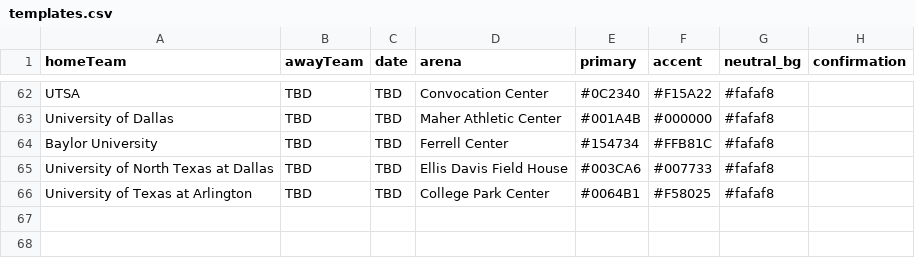
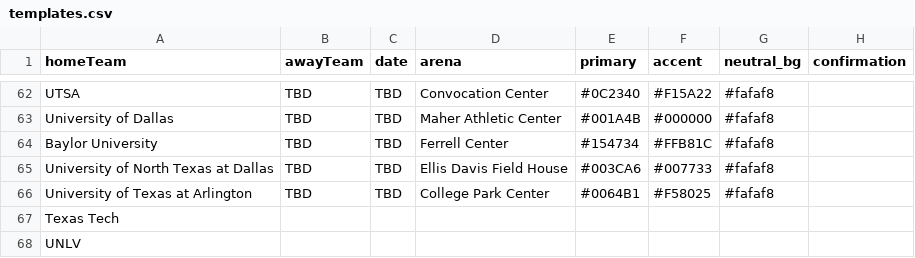
Before and after one commit to fatfryer/resume, a CSV file: templates.csv, drawn as a sheet; only a part is shown, gaps mark what is left out; the diff names each change by its address in the sheet, - before the commit and + after, or states it on an @@ line.

Commit message:
adding some schools

```diff
--- a/templates.csv
+++ b/templates.csv
+row 67: Texas Tech
+row 68: UNLV
```
